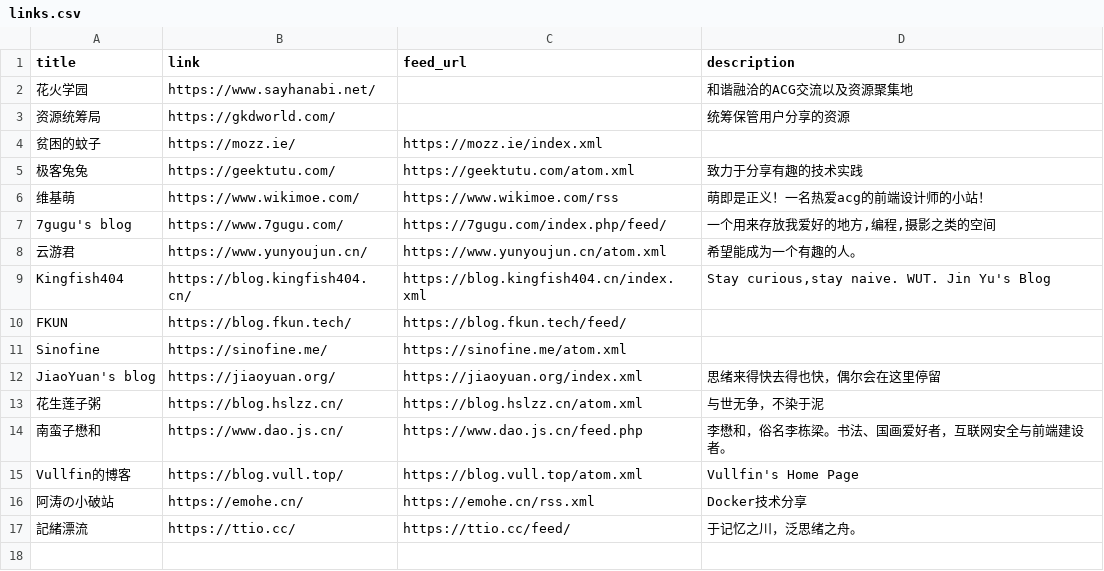
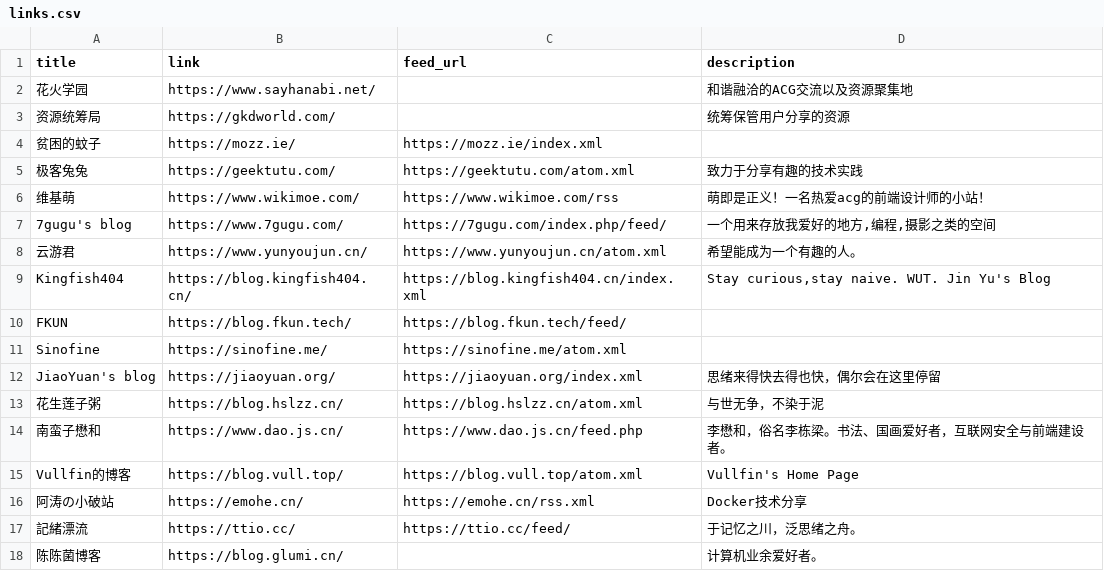
Before and after one commit to Mabbs/mabbs.github.io, a CSV file: _data/links.csv, drawn as a sheet; the diff names each change by its address in the sheet, - before the commit and + after, or states it on an @@ line.

Commit message:
Update links.csv

```diff
--- a/_data/links.csv
+++ b/_data/links.csv
+row 18: 陈陈菌博客 | https://blog.glumi.cn/ |  | 计算机业余爱好者。
```
